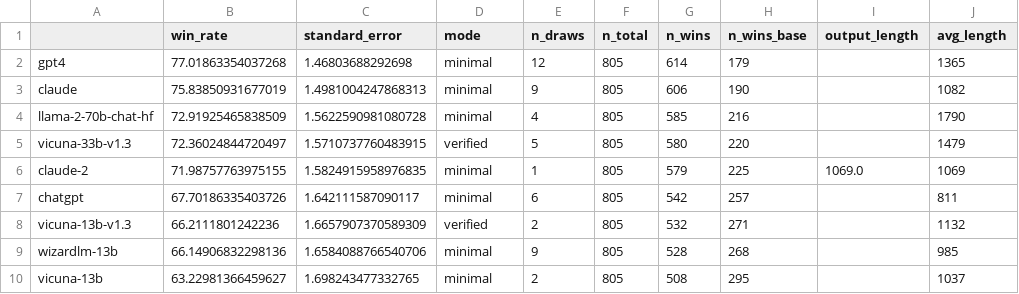
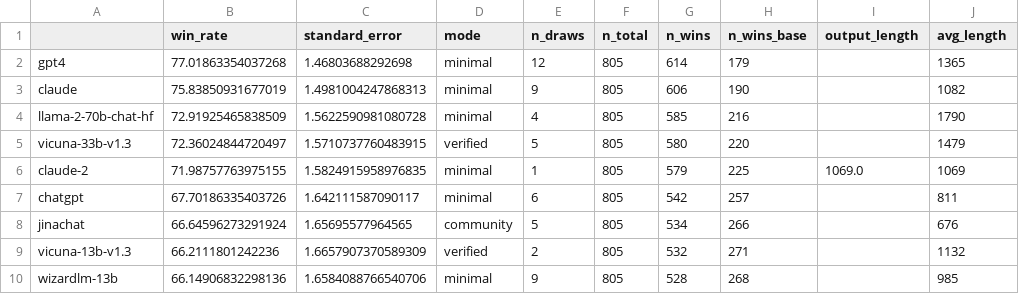
Before and after one commit to tatsu-lab/alpaca_eval, a CSV file: src/alpaca_eval/leaderboards/data_AlpacaEval/claude_leaderboard.csv, drawn as a sheet; only a part is shown; the shorter side is filled out with more unchanged rows.

```diff
--- a/src/alpaca_eval/leaderboards/data_AlpacaEval/claude_leaderboard.csv
+++ b/src/alpaca_eval/leaderboards/data_AlpacaEval/claude_leaderboard.csv
@@ -7,2 +7,3 @@ claude-2,71.98757763975155,1.5824915958976835,minimal,1,805,579,225,1069.0,1069
 chatgpt,67.70186335403726,1.642111587090117,minimal,6,805,542,257,,811
+jinachat,66.64596273291924,1.65695577964565,community,5,805,534,266,,676
 vicuna-13b-v1.3,66.2111801242236,1.6657907370589309,verified,2,805,532,271,,1132
```
Also changed, not shown: src/alpaca_eval/leaderboards/data_AlpacaEval/alpaca_eval_gpt4_leaderboard.csv, 5 other files.
